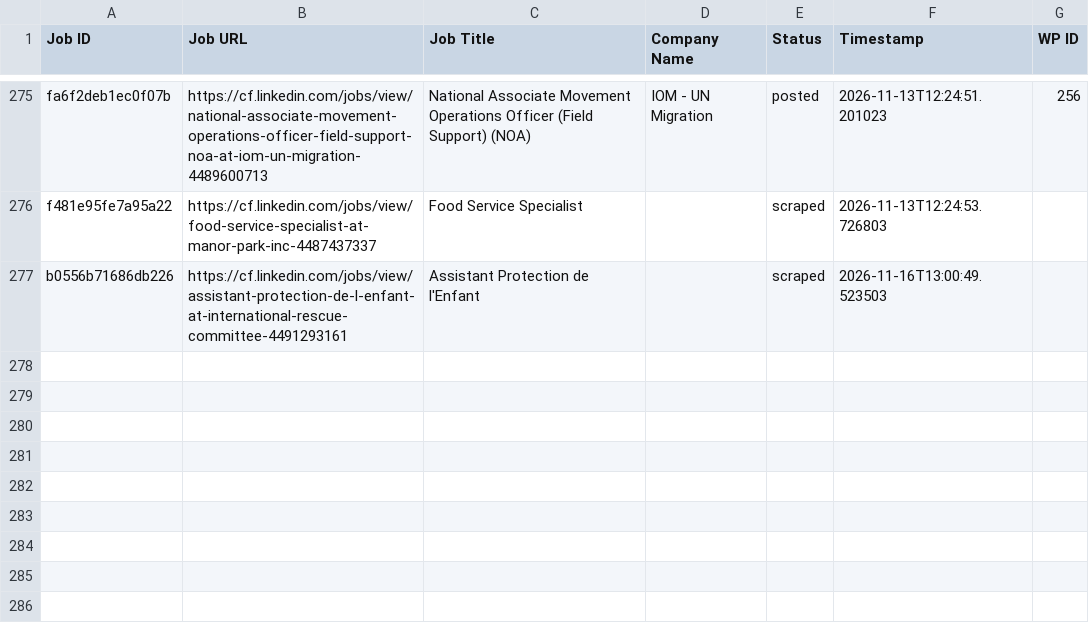
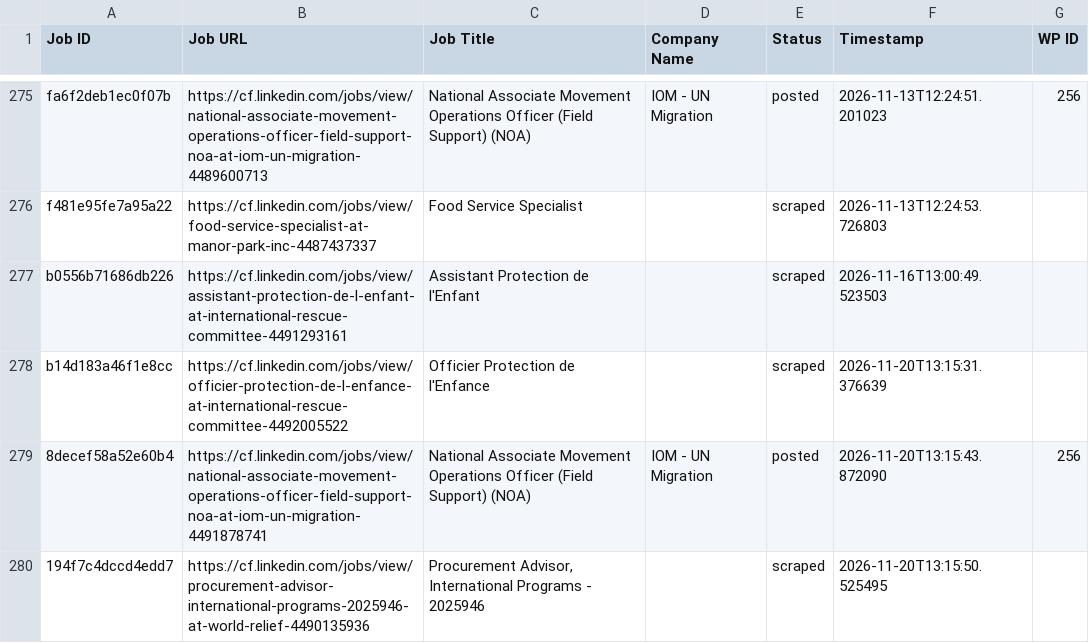
Before and after one commit to mimusdesign/cf, a CSV file: processed_jobs.csv, drawn as a sheet; only a part is shown, gaps mark what is left out.

```diff
--- a/processed_jobs.csv
+++ b/processed_jobs.csv
@@ -278 +278,4 @@ f481e95fe7a95a22,https://cf.linkedin.com/jobs/view/food-service-specialist-at-ma
 b0556b71686db226,https://cf.linkedin.com/jobs/view/assistant-protection-de-l-enfant-at-international-rescue-committee-4491293161,Assistant Protection de l'Enfant,,scraped,2026-11-16T13:00:49.523503,
+b14d183a46f1e8cc,https://cf.linkedin.com/jobs/view/officier-protection-de-l-enfance-at-international-rescue-committee-4492005522,Officier Protection de l'Enfance,,scraped,2026-11-20T13:15:31.376639,
+8decef58a52e60b4,https://cf.linkedin.com/jobs/view/national-associate-movement-operations-officer-field-support-noa-at-iom-un-migration-4491878741,National Associate Movement Operations Officer (Field Support) (NOA),IOM - UN Migration,posted,2026-11-20T13:15:43.872090,256
+194f7c4dccd4edd7,https://cf.linkedin.com/jobs/view/procurement-advisor-international-programs-2025946-at-world-relief-4490135936,"Procurement Advisor, International Programs - 2025946",,scraped,2026-11-20T13:15:50.525495,
```
